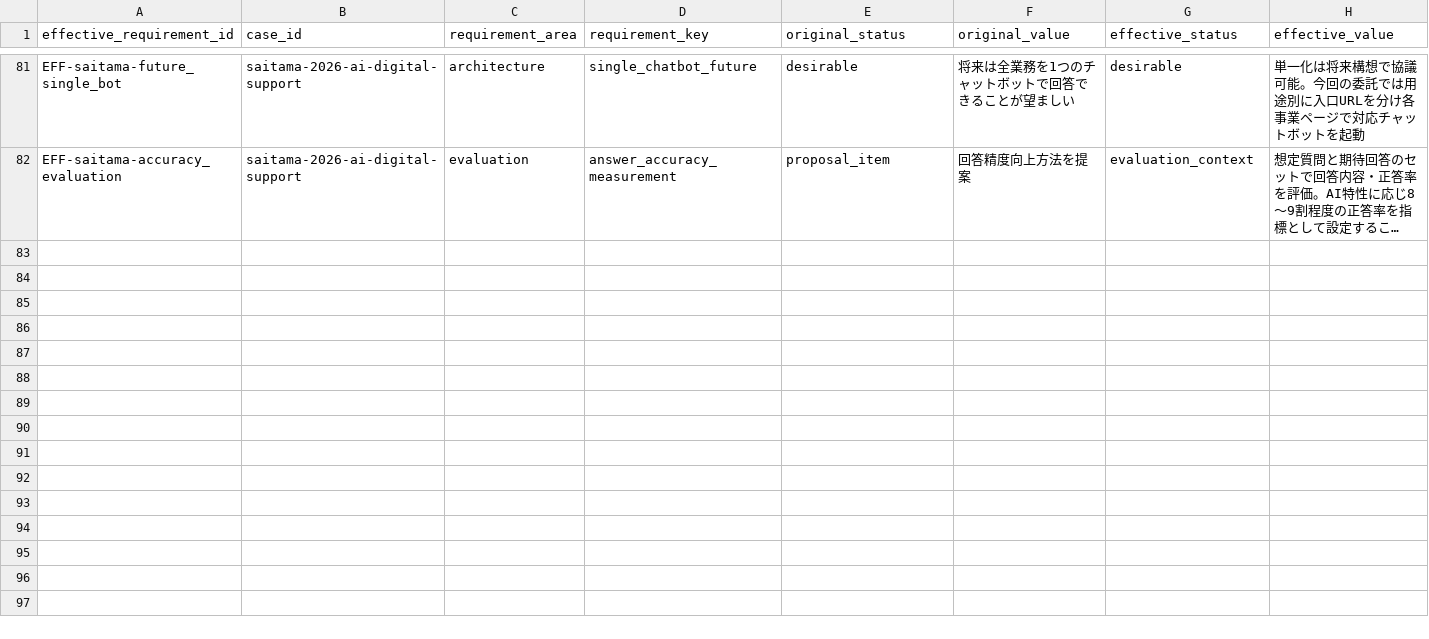
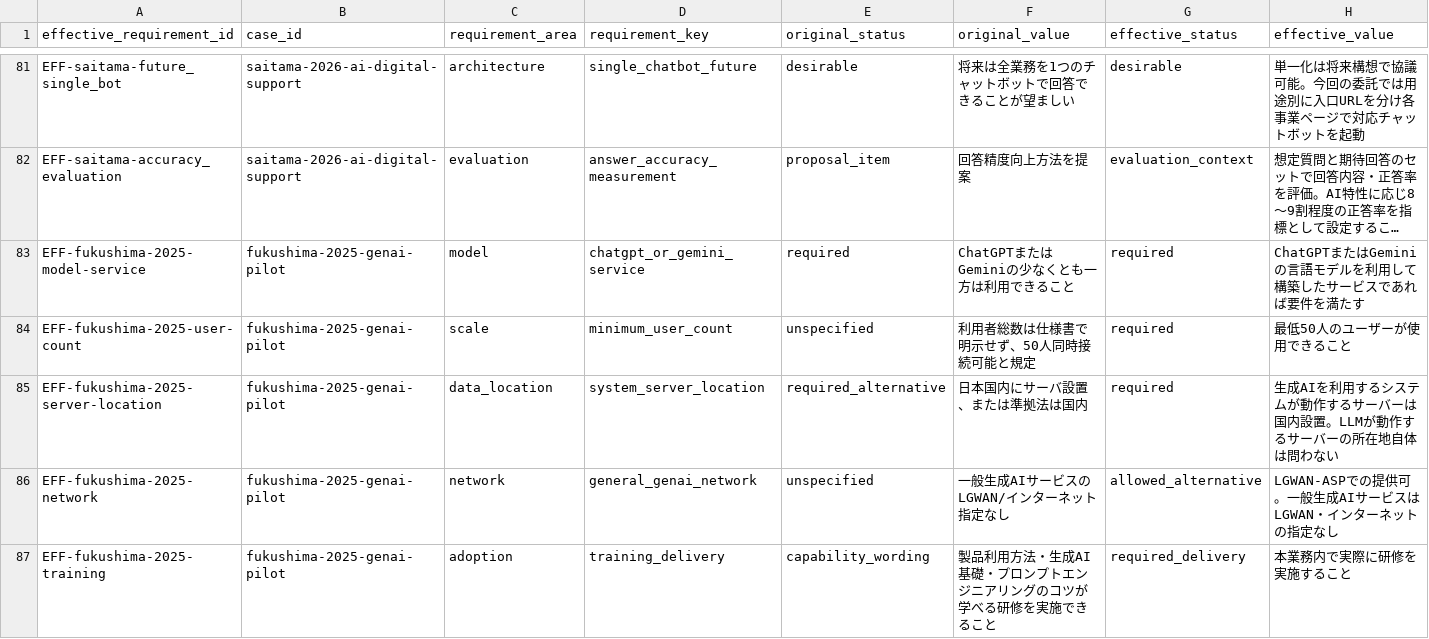
Before and after one commit to Josh-Temple/public-sector-ai-procurement-japan, a CSV file: data/effective_requirements.csv, drawn as a sheet; only a part is shown, gaps mark what is left out; long unchanged cells end in …; rows hold the shown columns only; the diff names each change by its address in the sheet, - before the commit and + after, or states it on an @@ line.

Commit message:
Record Fukushima 2025 effective requirements

```diff
--- a/data/effective_requirements.csv
+++ b/data/effective_requirements.csv
+row 83: EFF-fukushima-2025-model-service | fukushima-2025-genai-pilot | model | chatgpt_or_gemini_service | required | ChatGPTまたはGeminiの少なくとも一方は利用できること | required | ChatGPTまたはGeminiの言語モデルを利用して構築したサービスであれば要件を満たす
+row 84: EFF-fukushima-2025-user-count | fukushima-2025-genai-pilot | scale | minimum_user_count | unspecified | 利用者総数は仕様書で明示せず、50人同時接続可能と規定 | required | 最低50人のユーザーが使用できること
+row 85: EFF-fukushima-2025-server-location | fukushima-2025-genai-pilot | data_location | system_server_location | required_alternative | 日本国内にサーバ設置、または準拠法は国内 | required | 生成AIを利用するシステムが動作するサーバーは国内設置。LLMが動作するサーバーの所在地自体は問わない
+row 86: EFF-fukushima-2025-network | fukushima-2025-genai-pilot | network | general_genai_network | unspecified | 一般生成AIサービスのLGWAN/インターネット指定なし | allowed_alternative | LGWAN-ASPでの提供可。一般生成AIサービスはLGWAN・インターネットの指定なし
+row 87: EFF-fukushima-2025-training | fukushima-2025-genai-pilot | adoption | training_delivery | capability_wording | 製品利用方法・生成AI基礎・プロンプトエンジニアリングのコツが学べる研修を実施できること | required_delivery | 本業務内で実際に研修を実施すること
```
